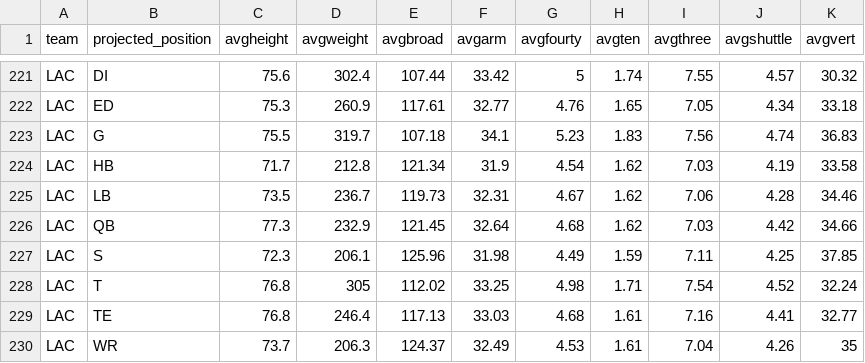
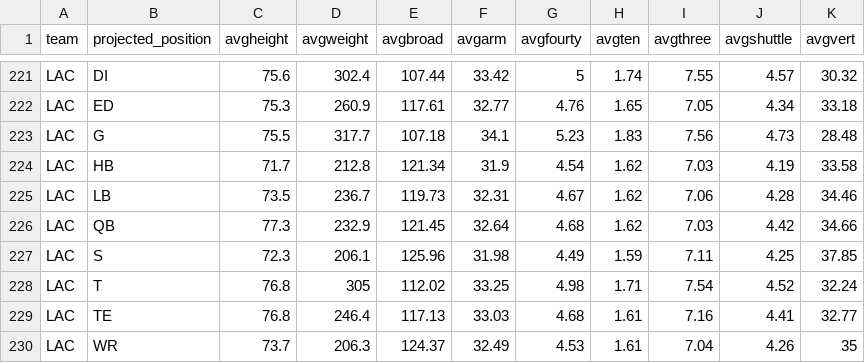
Before and after one commit to arjunmenon10/DraftThresholds, a CSV file: draftavgall.csv, drawn as a sheet; only a part is shown, gaps mark what is left out.

Commit message:
Add files via upload

```diff
--- a/draftavgall.csv
+++ b/draftavgall.csv
@@ -222,3 +222,3 @@ LAC,DI,75.6,302.4,107.44,33.42,5,1.74,7.55,4.57,30.32
 LAC,ED,75.3,260.9,117.61,32.77,4.76,1.65,7.05,4.34,33.18
-LAC,G,75.5,319.7,107.18,34.1,5.23,1.83,7.56,4.74,36.83
+LAC,G,75.5,317.7,107.18,34.1,5.23,1.83,7.56,4.73,28.48
 LAC,HB,71.7,212.8,121.34,31.9,4.54,1.62,7.03,4.19,33.58
```
